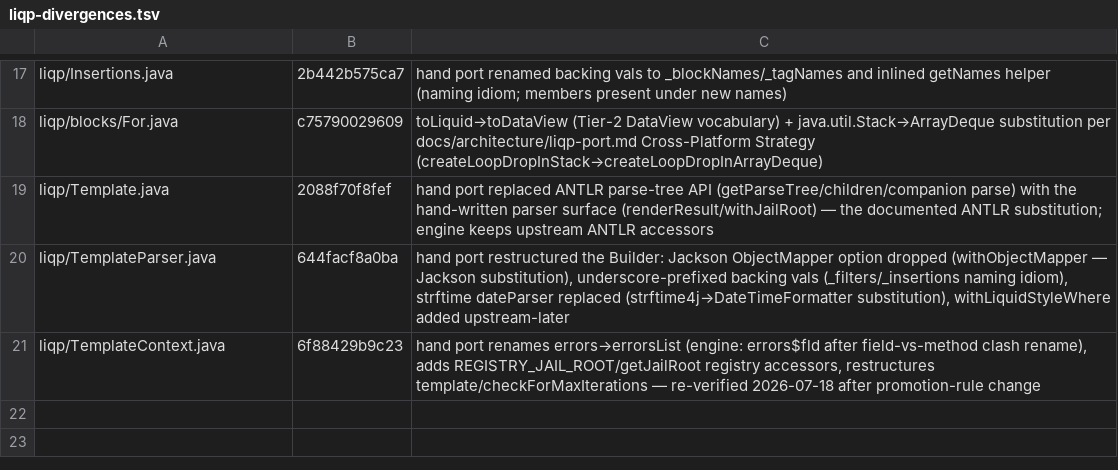
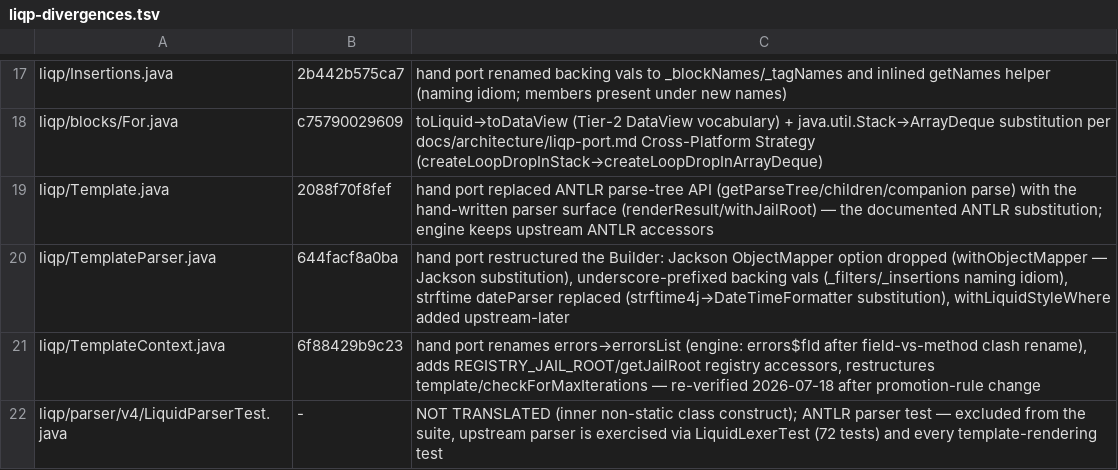
Before and after one commit to kubuszok/balticporter, a TSV file: corpus-tests/liqp-divergences.tsv, drawn as a sheet; only a part is shown, gaps mark what is left out.

Commit message:
M3 GATE GREEN: upstream test suite 625/625 PASSING on the JVM
Final two fixes, both textbook RESEARCH.md §6 traps caught live:
- Jackson annotations preserved (JVM-faithful disposition — @JsonSerialize
  drives the eager-render path; annotation named-args escape soft keywords
  like 'using'); trait annotation emission added
- companion-touch rule: classes with static{} blocks emit locally(Companion)
  as first instance-body statement — Java <clinit> runs before the first
  instance, Scala companions are lazy (trap #1: SPI registry silently empty)

Suite: 102 classes / 625 tests, exit=0, Failed 0 (union evidence: clean full
runs + explicit runs of 2 discovery-flaky classes — sbt thin-client log
truncation documented). 104/105 test files machine-translated;
LiquidParserTest ledgered (untranslated inner-class construct; lexer + all
rendering tests cover the parser)

```diff
--- a/corpus-tests/liqp-divergences.tsv
+++ b/corpus-tests/liqp-divergences.tsv
@@ -21 +21,2 @@ liqp/TemplateParser.java	644facf8a0ba	hand port restructured the Builder: Jackso
 liqp/TemplateContext.java	6f88429b9c23	hand port renames errors→errorsList (engine: errors$fld after field-vs-method clash rename), adds REGISTRY_JAIL_ROOT/getJailRoot registry accessors, restructures template/checkForMaxIterations — re-verified 2026-07-18 after promotion-rule change
+liqp/parser/v4/LiquidParserTest.java	-	NOT TRANSLATED (inner non-static class construct); ANTLR parser test — excluded from the suite, upstream parser is exercised via LiquidLexerTest (72 tests) and every template-rendering test
```
Also changed, not shown: 2 other files.
